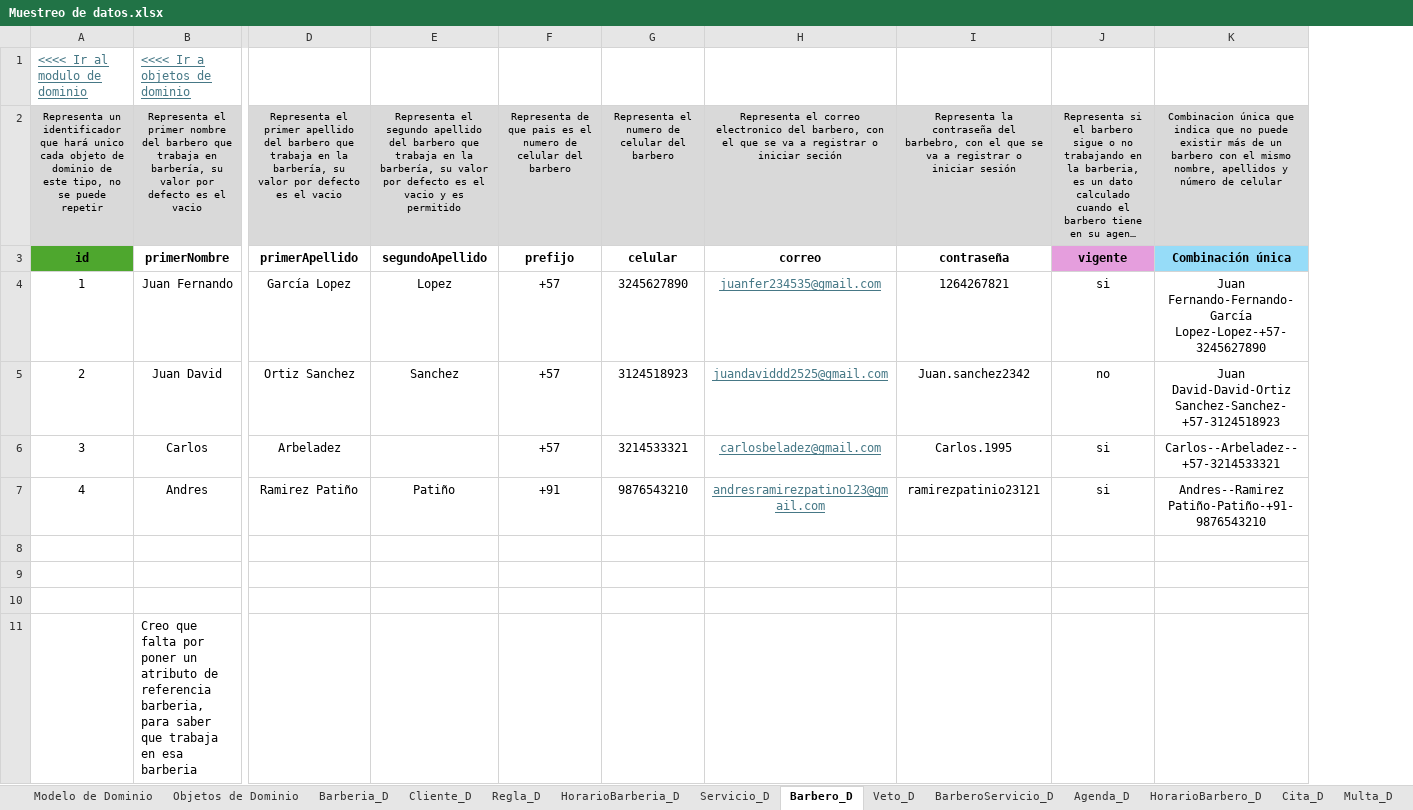
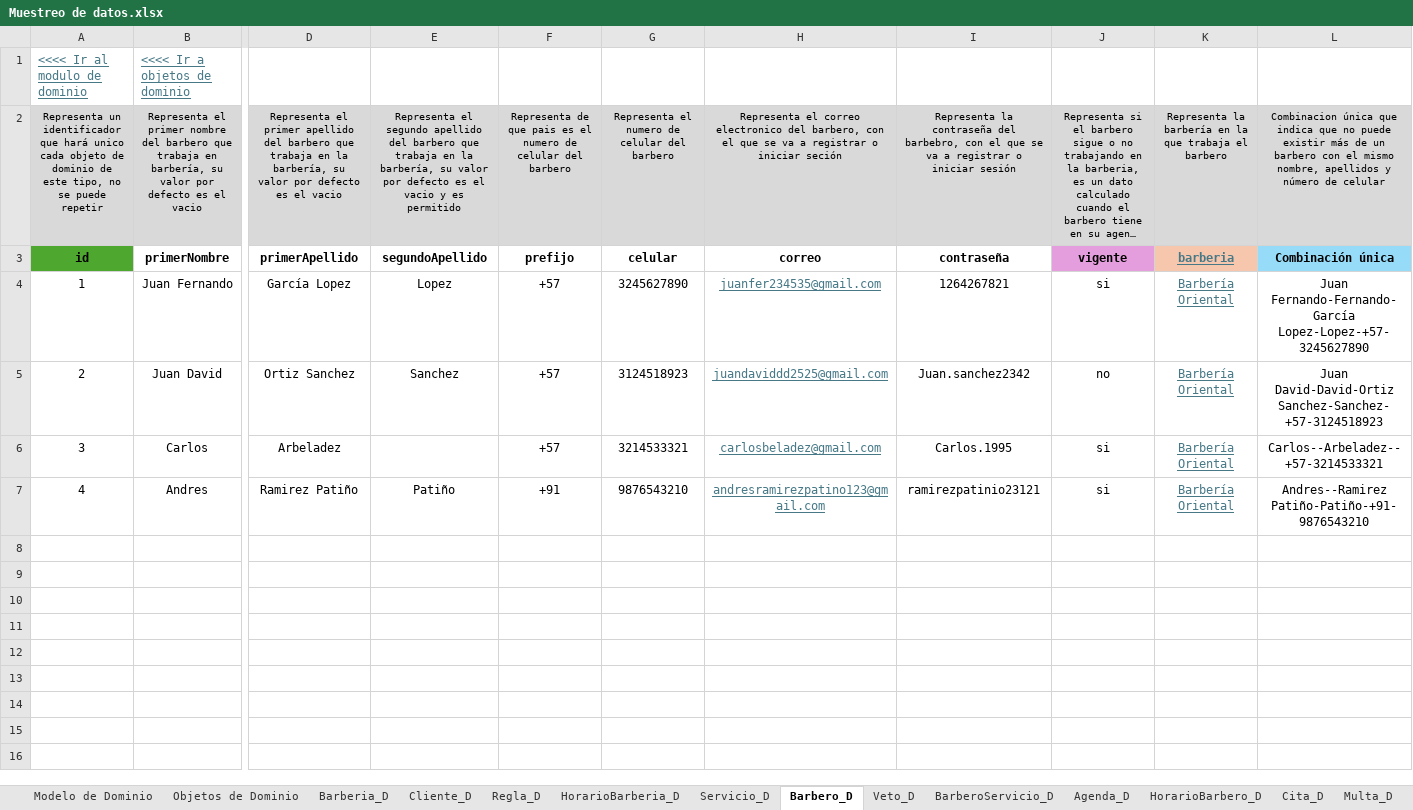
Before and after one commit to Leandro-Gomez-12345/Proyecto-extra-clase-DOO, an Excel workbook: Muestreo de datos.xlsx, sheet Barbero_D, drawn as a sheet; only a part is shown, gaps mark what is left out; long unchanged cells end in …; values as stored, in another font and other column widths than the file's, no borders; removed rows and columns are numbered as before the commit, all else as after; rows hold the shown columns only; the diff names each change by its address in the sheet, - before the commit and + after, or states it on an @@ line.

Commit message:
Añadiendole atributos a objetos de dominio y corregí una linea torcida en el modelo anemico

```diff
--- a/Muestreo de datos.xlsx (sheet Barbero_D)
+++ b/Muestreo de datos.xlsx (sheet Barbero_D)
+column K, rows 2-7: Representa la barbería en la que trabaja el barbero | barberia | Barbería Oriental | Barbería Oriental | Barbería Oriental | Barbería Oriental
-row 8: (empty)
-row 9: (empty)
-row 10: (empty)
-row 11:  | Creo que falta por poner un atributo de referencia barberia, para saber que trabaja en esa barberia
```
Also changed, not shown: sheet Servicio_D, sheet Multa_D, sheet Cita_D, sheet Veto_D, formulas that keep their value, 2 other files.
